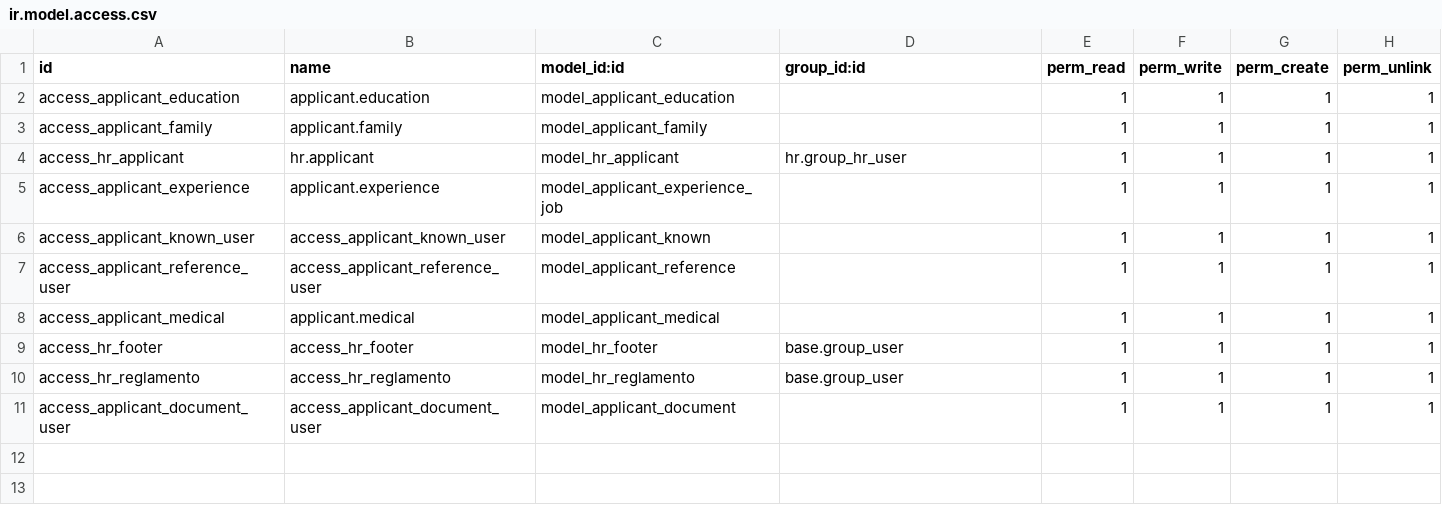
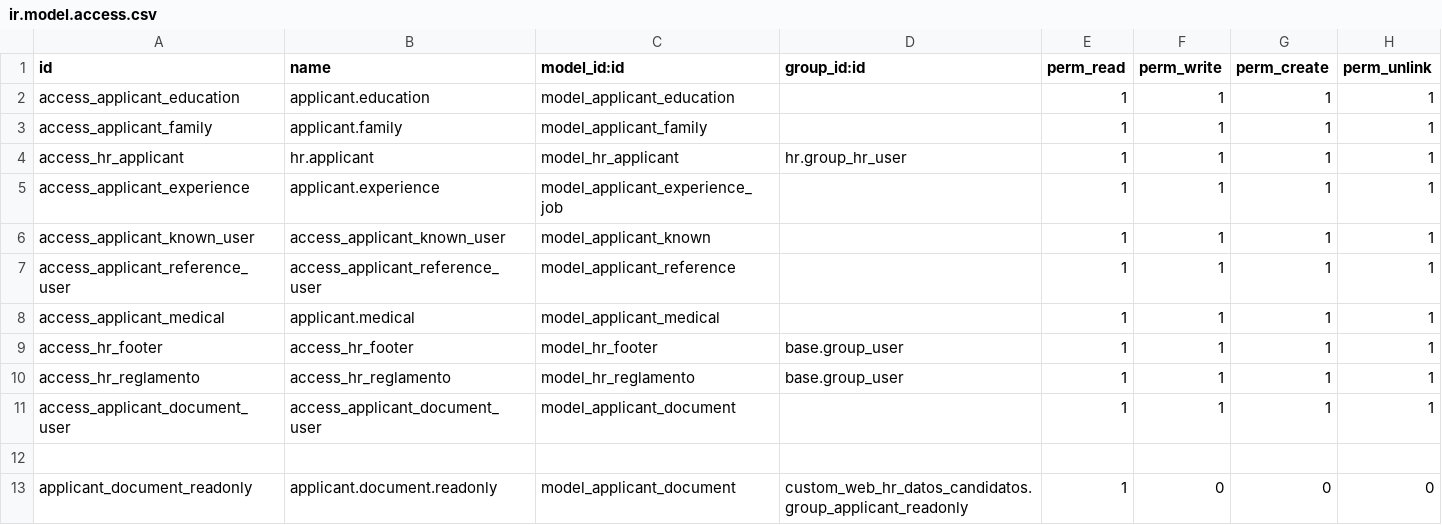
Before and after one commit to midrovom/theme_prime_custom, a CSV file: custom_web_hr_datos_candidatos/security/ir.model.access.csv, drawn as a sheet; the diff names each change by its address in the sheet, - before the commit and + after, or states it on an @@ line.

```diff
--- a/custom_web_hr_datos_candidatos/security/ir.model.access.csv
+++ b/custom_web_hr_datos_candidatos/security/ir.model.access.csv
+row 12: (empty)
+row 13: applicant_document_readonly | applicant.document.readonly | model_applicant_document | custom_web_hr_datos_candidatos.group_applicant_readonly | 1 | 0 | 0 | 0
```
Also changed, not shown: 1 other file.
